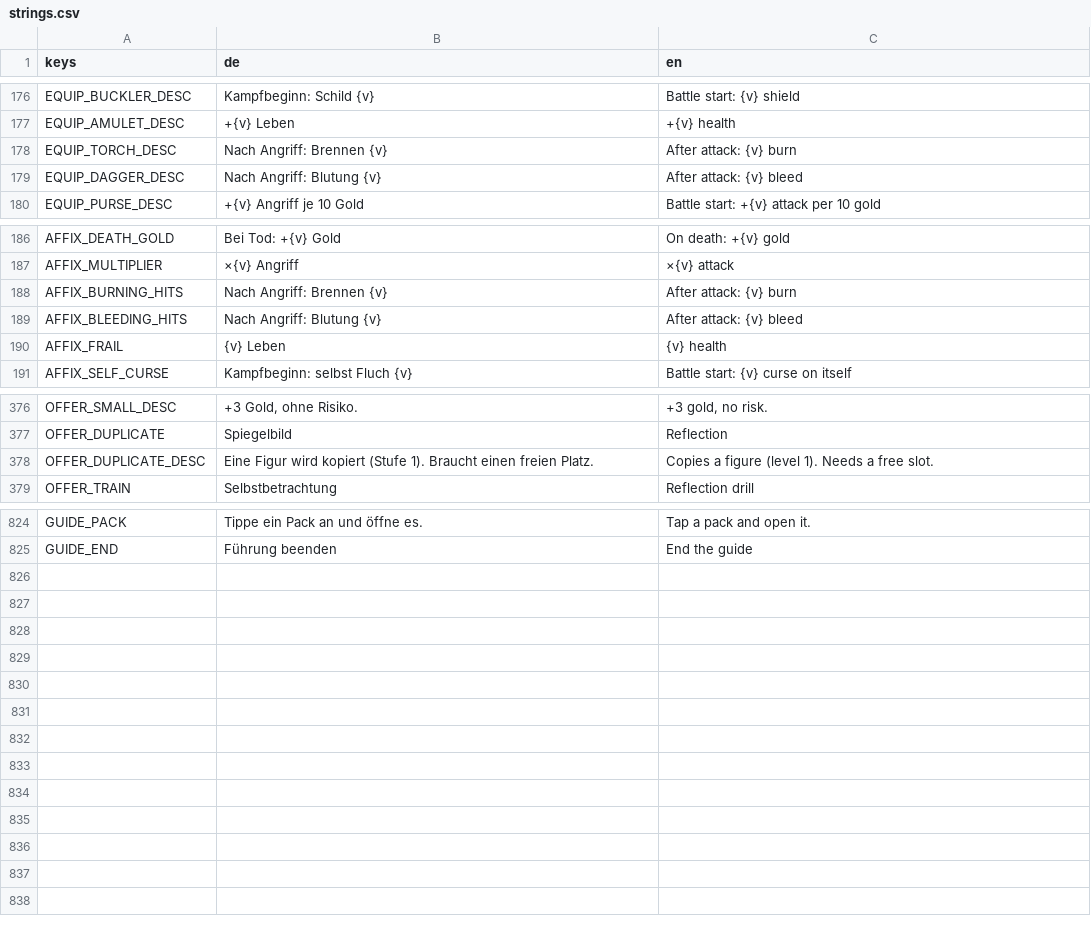
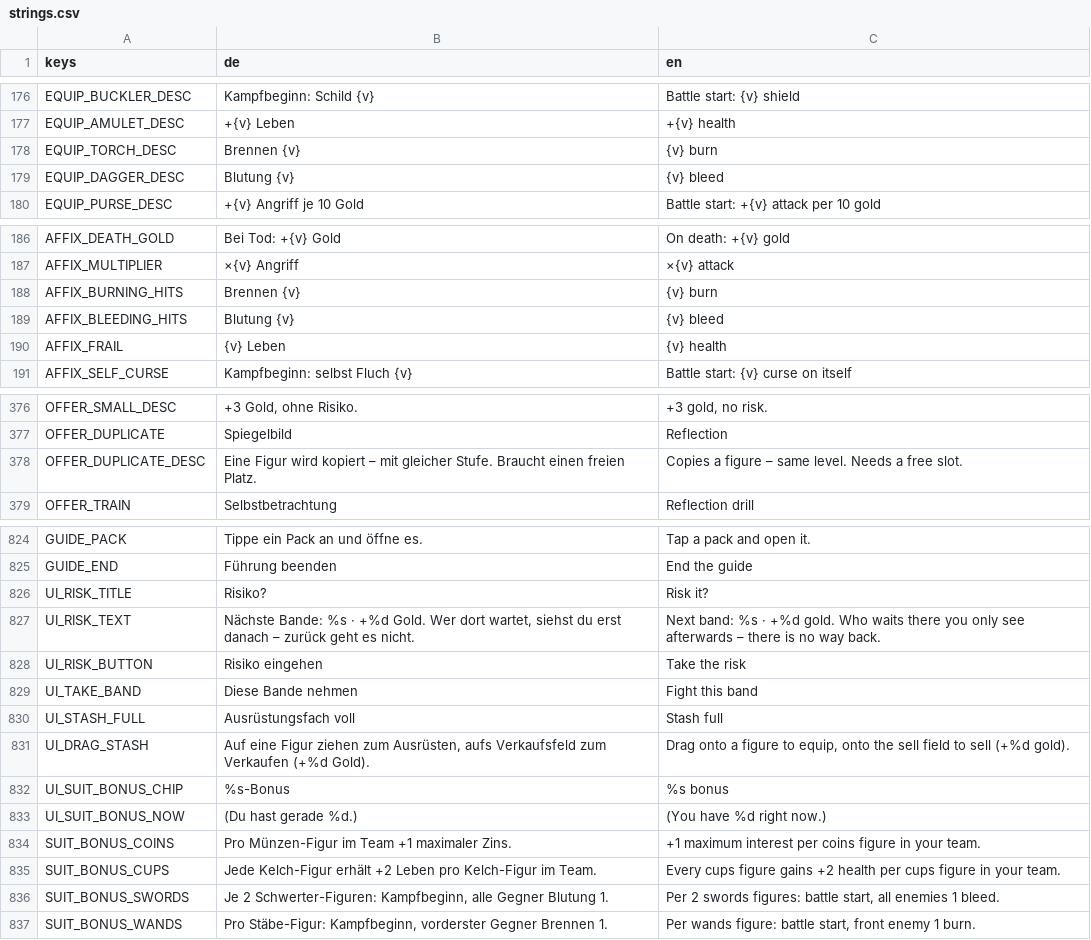
Before and after one commit to aaronvogel77-source/Roguelike, a CSV file: translations/strings.csv, drawn as a sheet; only a part is shown, gaps mark what is left out; the diff covers the shown part only.

```diff
--- a/translations/strings.csv
+++ b/translations/strings.csv
@@ -177,4 +177,4 @@ EQUIP_BUCKLER_DESC,Kampfbeginn: Schild {v},Battle start: {v} shield
 EQUIP_AMULET_DESC,+{v} Leben,+{v} health
-EQUIP_TORCH_DESC,Nach Angriff: Brennen {v},After attack: {v} burn
-EQUIP_DAGGER_DESC,Nach Angriff: Blutung {v},After attack: {v} bleed
+EQUIP_TORCH_DESC,Brennen {v},{v} burn
+EQUIP_DAGGER_DESC,Blutung {v},{v} bleed
 EQUIP_PURSE_DESC,+{v} Angriff je 10 Gold,Battle start: +{v} attack per 10 gold
@@ -187,4 +187,4 @@ AFFIX_DEATH_GOLD,Bei Tod: +{v} Gold,On death: +{v} gold
 AFFIX_MULTIPLIER,×{v} Angriff,×{v} attack
-AFFIX_BURNING_HITS,Nach Angriff: Brennen {v},After attack: {v} burn
-AFFIX_BLEEDING_HITS,Nach Angriff: Blutung {v},After attack: {v} bleed
+AFFIX_BURNING_HITS,Brennen {v},{v} burn
+AFFIX_BLEEDING_HITS,Blutung {v},{v} bleed
 AFFIX_FRAIL,{v} Leben,{v} health
@@ -377,3 +377,3 @@ OFFER_SMALL_DESC,"+3 Gold, ohne Risiko.","+3 gold, no risk."
 OFFER_DUPLICATE,Spiegelbild,Reflection
-OFFER_DUPLICATE_DESC,Eine Figur wird kopiert (Stufe 1). Braucht einen freien Platz.,Copies a figure (level 1). Needs a free slot.
+OFFER_DUPLICATE_DESC,Eine Figur wird kopiert – mit gleicher Stufe. Braucht einen freien Platz.,Copies a figure – same level. Needs a free slot.
 OFFER_TRAIN,Selbstbetrachtung,Reflection drill
@@ -829 +829,13 @@ GUIDE_PACK,Tippe ein Pack an und öffne es.,Tap a pack and open it.
 GUIDE_END,Führung beenden,End the guide
+UI_RISK_TITLE,Risiko?,Risk it?
+UI_RISK_TEXT,"Nächste Bande: %s · +%d Gold. Wer dort wartet, siehst du erst danach – zurück geht es nicht.",Next band: %s · +%d gold. Who waits there you only see afterwards – there is no way back.
+UI_RISK_BUTTON,Risiko eingehen,Take the risk
+UI_TAKE_BAND,Diese Bande nehmen,Fight this band
+UI_STASH_FULL,Ausrüstungsfach voll,Stash full
+UI_DRAG_STASH,"Auf eine Figur ziehen zum Ausrüsten, aufs Verkaufsfeld zum Verkaufen (+%d Gold).","Drag onto a figure to equip, onto the sell field to sell (+%d gold)."
+UI_SUIT_BONUS_CHIP,%s-Bonus,%s bonus
+UI_SUIT_BONUS_NOW,(Du hast gerade %d.),(You have %d right now.)
+SUIT_BONUS_COINS,Pro Münzen-Figur im Team +1 maximaler Zins.,+1 maximum interest per coins figure in your team.
+SUIT_BONUS_CUPS,Jede Kelch-Figur erhält +2 Leben pro Kelch-Figur im Team.,Every cups figure gains +2 health per cups figure in your team.
+SUIT_BONUS_SWORDS,"Je 2 Schwerter-Figuren: Kampfbeginn, alle Gegner Blutung 1.","Per 2 swords figures: battle start, all enemies 1 bleed."
+SUIT_BONUS_WANDS,"Pro Stäbe-Figur: Kampfbeginn, vorderster Gegner Brennen 1.","Per wands figure: battle start, front enemy 1 burn."
```
Also changed, not shown: 4 edited cells elsewhere in this file, 20 other files.
